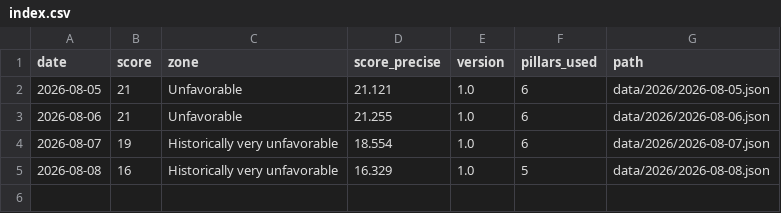
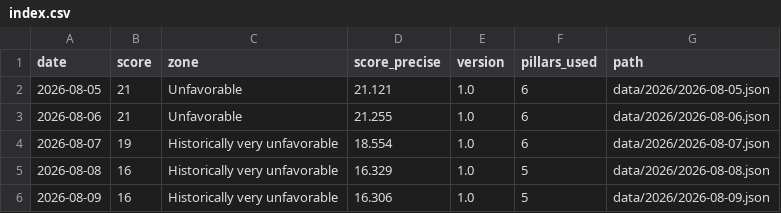
Before and after one commit to thegoldbarometer/data, a CSV file: data/index.csv, drawn as a sheet.

```diff
--- a/data/index.csv
+++ b/data/index.csv
@@ -5 +5,2 @@ date,score,zone,score_precise,version,pillars_used,path
 2026-08-08,16,Historically very unfavorable,16.329,1.0,5,data/2026/2026-08-08.json
+2026-08-09,16,Historically very unfavorable,16.306,1.0,5,data/2026/2026-08-09.json
```
Also changed, not shown: 1 other file.
